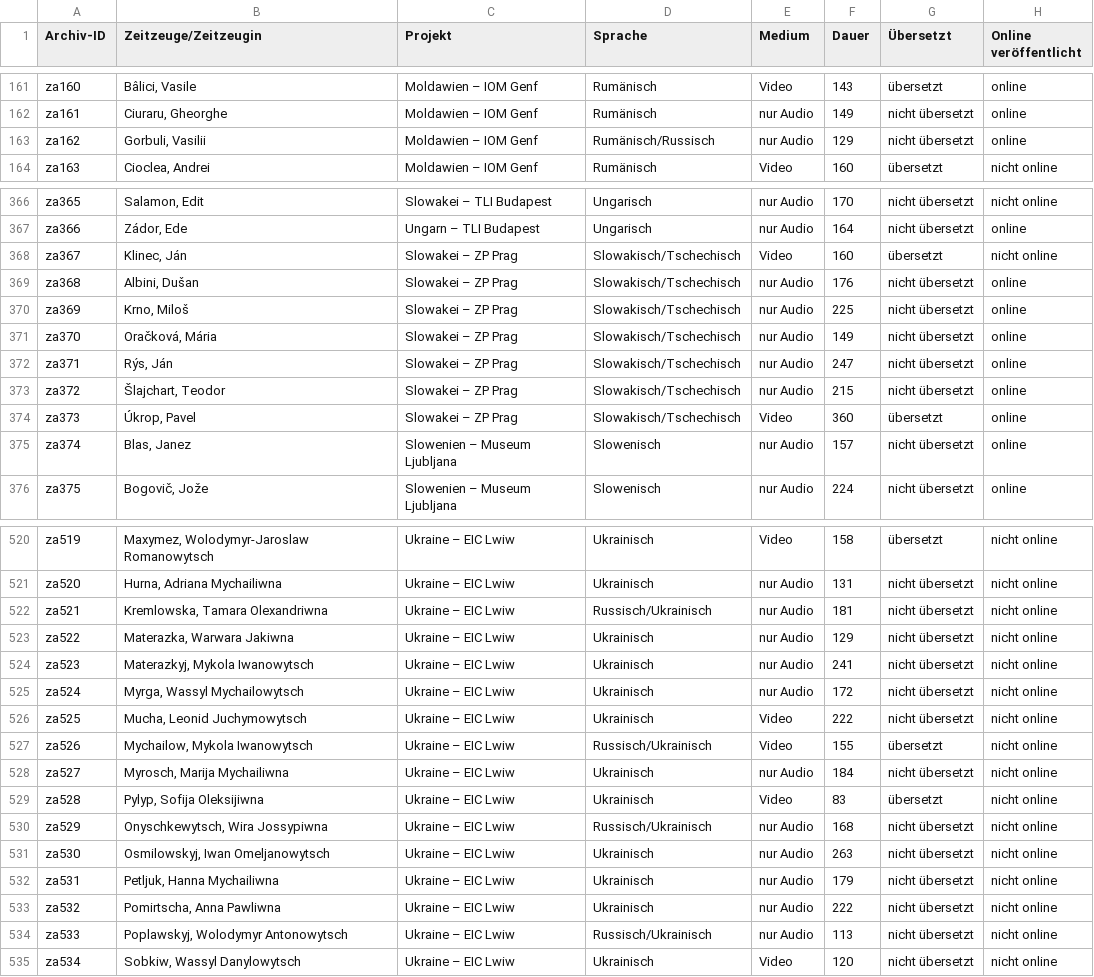
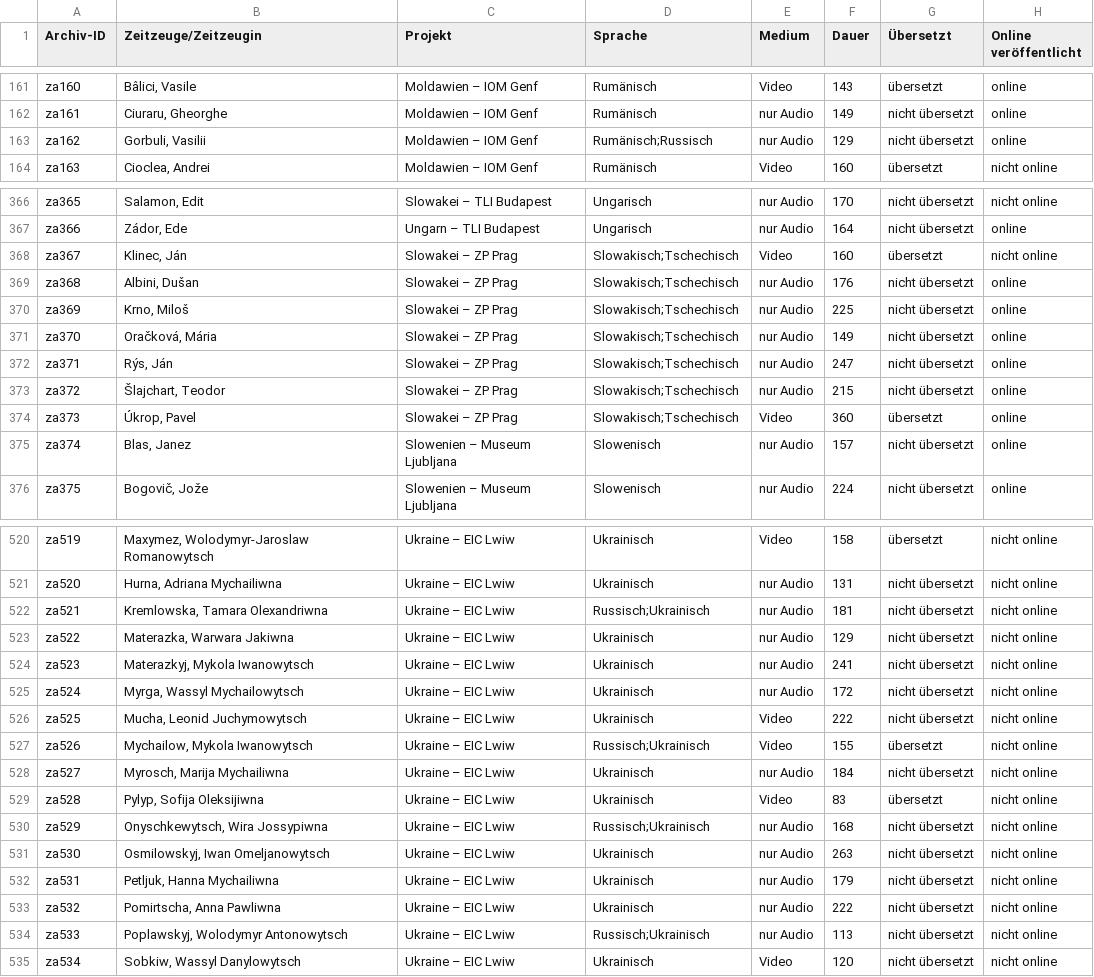
Before and after one commit to oral-history-digital/ohd, a CSV file: db/import_files/interviews.csv, drawn as a sheet; only a part is shown, gaps mark what is left out; the diff covers the shown part only; the diff names each change by its address in the sheet, - before the commit and + after, or states it on an @@ line.

Commit message:
fix language column for multi-language category
git-svn-id: https://dev.cedis.fu-berlin.de/svn/eaz/zwar_archive/trunk@1151 34bfa2f4-0c52-0410-afca-732f319d8f5a

```diff
--- a/db/import_files/interviews.csv
+++ b/db/import_files/interviews.csv
-D163 (Sprache): Rumänisch/Russisch
+D163 (Sprache): Rumänisch;Russisch
-D368:D374 (Sprache): Slowakisch/Tschechisch
+D368:D374 (Sprache): Slowakisch;Tschechisch
-D522 (Sprache): Russisch/Ukrainisch
+D522 (Sprache): Russisch;Ukrainisch
-D527 (Sprache): Russisch/Ukrainisch
+D527 (Sprache): Russisch;Ukrainisch
-D530 (Sprache): Russisch/Ukrainisch
+D530 (Sprache): Russisch;Ukrainisch
-D534 (Sprache): Russisch/Ukrainisch
+D534 (Sprache): Russisch;Ukrainisch
```
Also changed, not shown: 8 edited cells elsewhere in this file.
